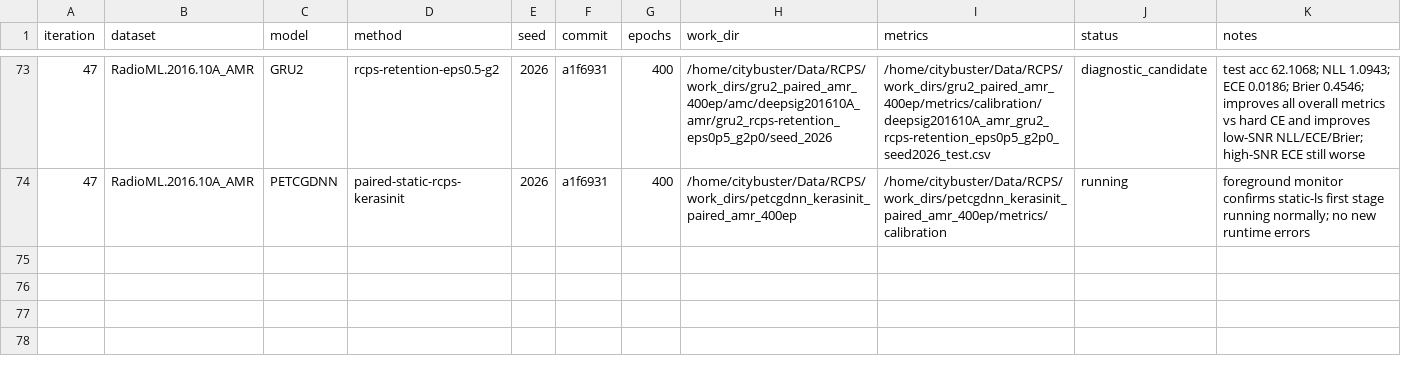
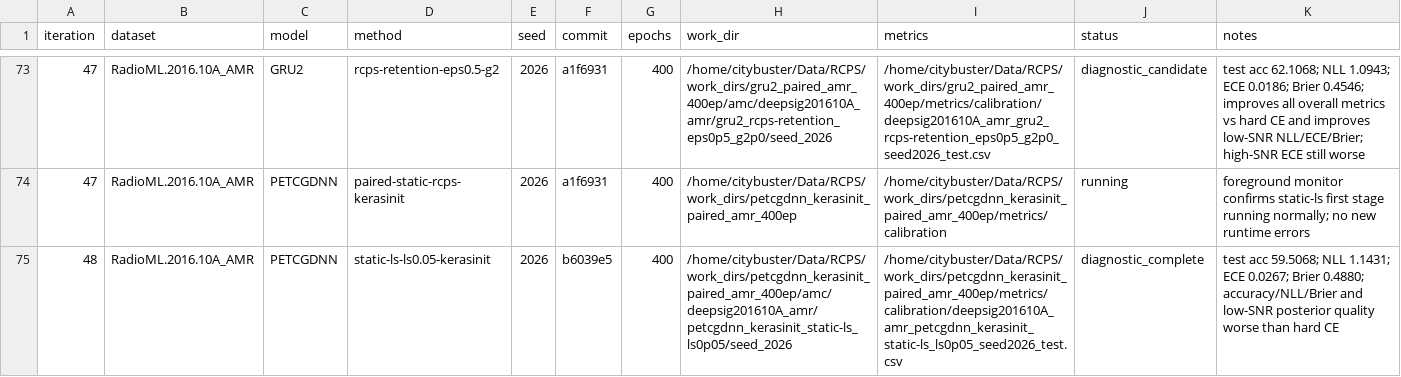
Before and after one commit to Singingkettle/ChangShuoRadioRecognition, a CSV file: docs/rcps/run_manifest.csv, drawn as a sheet; only a part is shown, gaps mark what is left out.

Commit message:
Log PETCGDNN static smoothing diagnostic

```diff
--- a/docs/rcps/run_manifest.csv
+++ b/docs/rcps/run_manifest.csv
@@ -74 +74,2 @@ iteration,dataset,model,method,seed,commit,epochs,work_dir,metrics,status,notes
 47,RadioML.2016.10A_AMR,PETCGDNN,paired-static-rcps-kerasinit,2026,a1f6931,400,/home/citybuster/Data/RCPS/work_dirs/petcgdnn_kerasinit_paired_amr_400ep,/home/citybuster/Data/RCPS/work_dirs/petcgdnn_kerasinit_paired_amr_400ep/metrics/calibration,running,foreground monitor confirms static-ls first stage running normally; no new runtime errors
+48,RadioML.2016.10A_AMR,PETCGDNN,static-ls-ls0.05-kerasinit,2026,b6039e5,400,/home/citybuster/Data/RCPS/work_dirs/petcgdnn_kerasinit_paired_amr_400ep/amc/deepsig201610A_amr/petcgdnn_kerasinit_static-ls_ls0p05/seed_2026,/home/citybuster/Data/RCPS/work_dirs/petcgdnn_kerasinit_paired_amr_400ep/metrics/calibration/deepsig201610A_amr_petcgdnn_kerasinit_static-ls_ls0p05_seed2026_test.csv,diagnostic_complete,"test acc 59.5068; NLL 1.1431; ECE 0.0267; Brier 0.4880; accuracy/NLL/Brier and low-SNR posterior quality worse than hard CE"
```
Also changed, not shown: 2 other files.
